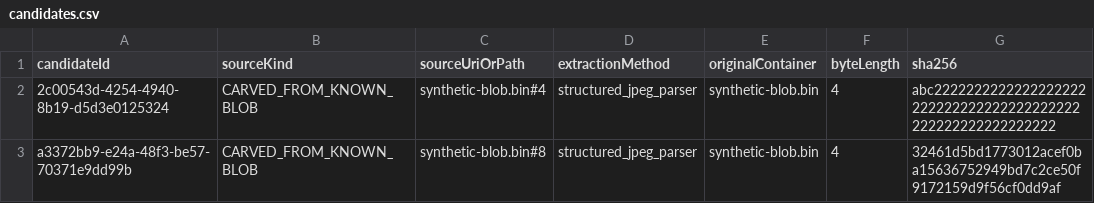
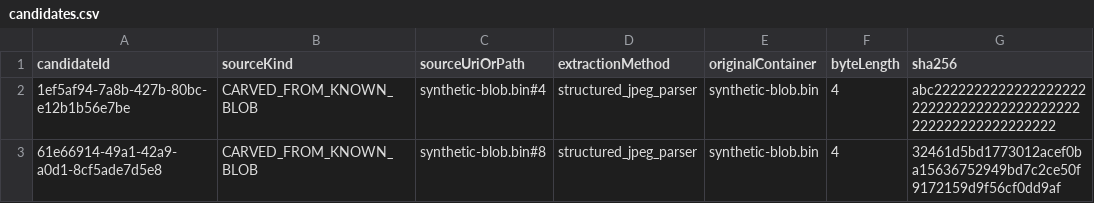
Before and after one commit to suiyunzou/CleanARecoveryApp, a CSV file: results/008c-jpeg-blob-carver/candidates.csv, drawn as a sheet; only a part is shown; the diff names each change by its address in the sheet, - before the commit and + after, or states it on an @@ line.

```diff
--- a/results/008c-jpeg-blob-carver/candidates.csv
+++ b/results/008c-jpeg-blob-carver/candidates.csv
-A2 (candidateId): 2c00543d-4254-4940-8b19-d5d3e0125324
+A2 (candidateId): 1ef5af94-7a8b-427b-80bc-e12b1b56e7be
-A3 (candidateId): a3372bb9-e24a-48f3-be57-70371e9dd99b
+A3 (candidateId): 61e66914-49a1-42a9-a0d1-8cf5ade7d5e8
```
Also changed, not shown: results/008b-cache-profiles/candidates.csv, 14 other files.
